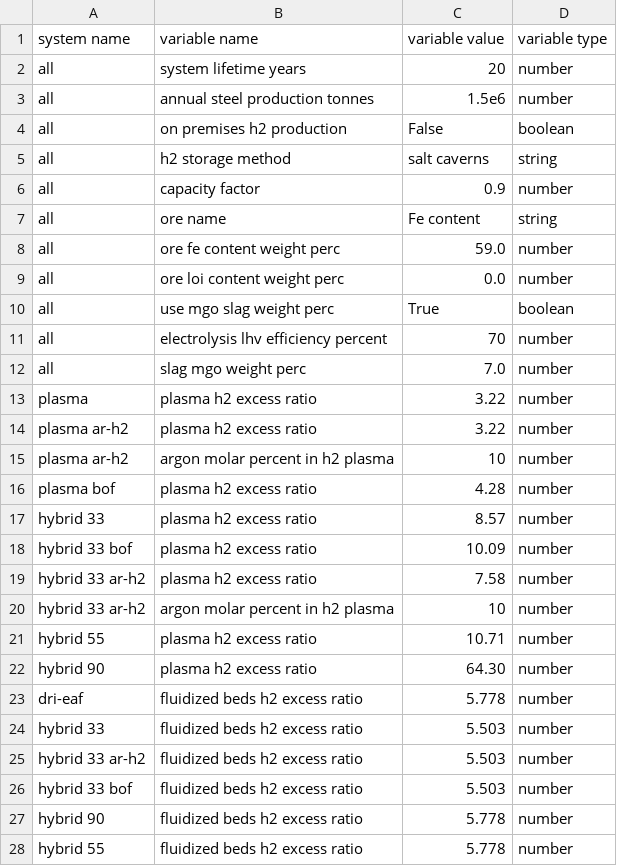
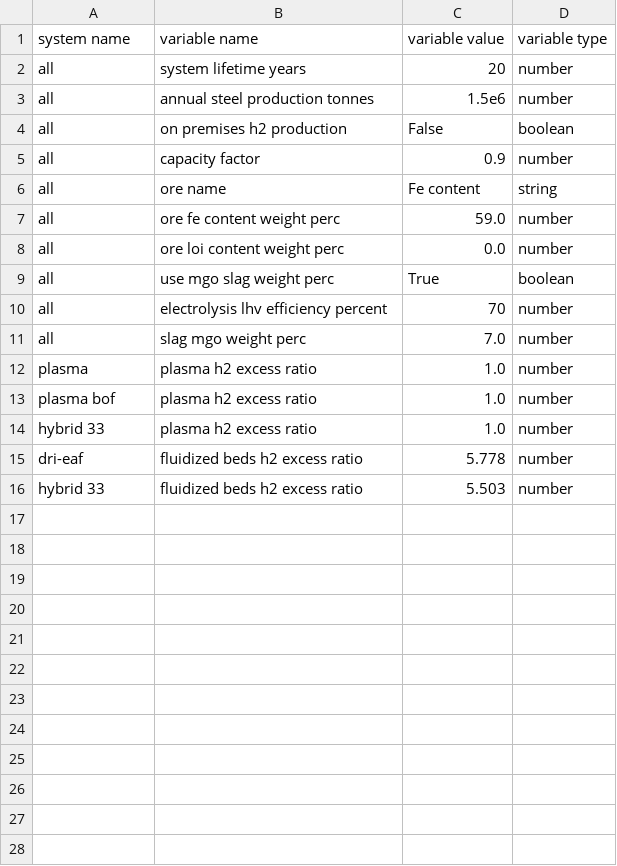
Before and after one commit to chris-phd/technoeconomics, a CSV file: config/config_default.csv, drawn as a sheet.

Commit message:
Update default base case parameter values.
Changes based on revised numbers found in the literature.

```diff
--- a/config/config_default.csv
+++ b/config/config_default.csv
@@ -4,3 +4,2 @@ all,annual steel production tonnes,1.5e6,number
 all,on premises h2 production,False,boolean
-all,h2 storage method,salt caverns,string
 all,capacity factor,0.9,number
@@ -12,17 +11,6 @@ all,electrolysis lhv efficiency percent,70,number
 all,slag mgo weight perc,7.0,number
-plasma,plasma h2 excess ratio,3.22,number
-plasma ar-h2,plasma h2 excess ratio,3.22,number
-plasma ar-h2,argon molar percent in h2 plasma,10,number
-plasma bof,plasma h2 excess ratio,4.28,number
-hybrid 33,plasma h2 excess ratio,8.57,number
-hybrid 33 bof,plasma h2 excess ratio,10.09,number
-hybrid 33 ar-h2,plasma h2 excess ratio,7.58,number
-hybrid 33 ar-h2,argon molar percent in h2 plasma,10,number
-hybrid 55,plasma h2 excess ratio,10.71,number
-hybrid 90,plasma h2 excess ratio,64.30,number
+plasma,plasma h2 excess ratio,1.0,number
+plasma bof,plasma h2 excess ratio,1.0,number
+hybrid 33,plasma h2 excess ratio,1.0,number
 dri-eaf,fluidized beds h2 excess ratio,5.778,number
 hybrid 33,fluidized beds h2 excess ratio,5.503,number
-hybrid 33 ar-h2,fluidized beds h2 excess ratio,5.503,number
-hybrid 33 bof,fluidized beds h2 excess ratio,5.503,number
-hybrid 90,fluidized beds h2 excess ratio,5.778,number
-hybrid 55,fluidized beds h2 excess ratio,5.778,number
```
Also changed, not shown: 1 other file.
